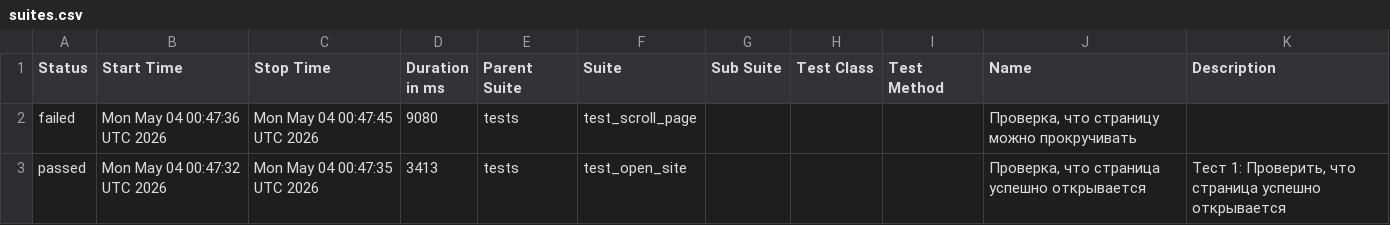
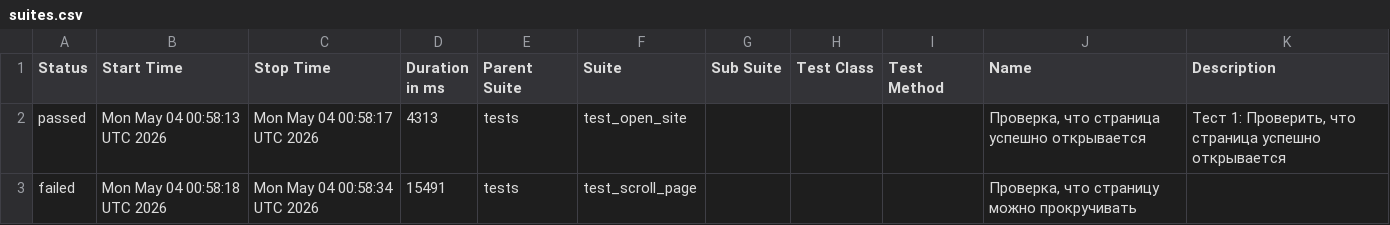
Before and after one commit to TigrRooT/playwright-tests, a CSV file: data/suites.csv, drawn as a sheet.

```diff
--- a/data/suites.csv
+++ b/data/suites.csv
@@ -1,5 +1,5 @@
 "Status","Start Time","Stop Time","Duration in ms","Parent Suite","Suite","Sub Suite","Test Class","Test Method","Name","Description"
-"failed","Mon May 04 00:47:36 UTC 2026","Mon May 04 00:47:45 UTC 2026","9080","tests","test_scroll_page","","","","Проверка, что страницу можно прокручивать",""
-"passed","Mon May 04 00:47:32 UTC 2026","Mon May 04 00:47:35 UTC 2026","3413","tests","test_open_site","","","","Проверка, что страница успешно открывается","
-Тест 1: Проверить, что страница успешно открывается
-"
+"passed","Mon May 04 00:58:13 UTC 2026","Mon May 04 00:58:17 UTC 2026","4313","tests","test_open_site","","","","Проверка, что страница успешно открывается","
+Тест 1: Проверить, что страница успешно открывается
+"
+"failed","Mon May 04 00:58:18 UTC 2026","Mon May 04 00:58:34 UTC 2026","15491","tests","test_scroll_page","","","","Проверка, что страницу можно прокручивать",""
```
Also changed, not shown: 25 other files.
